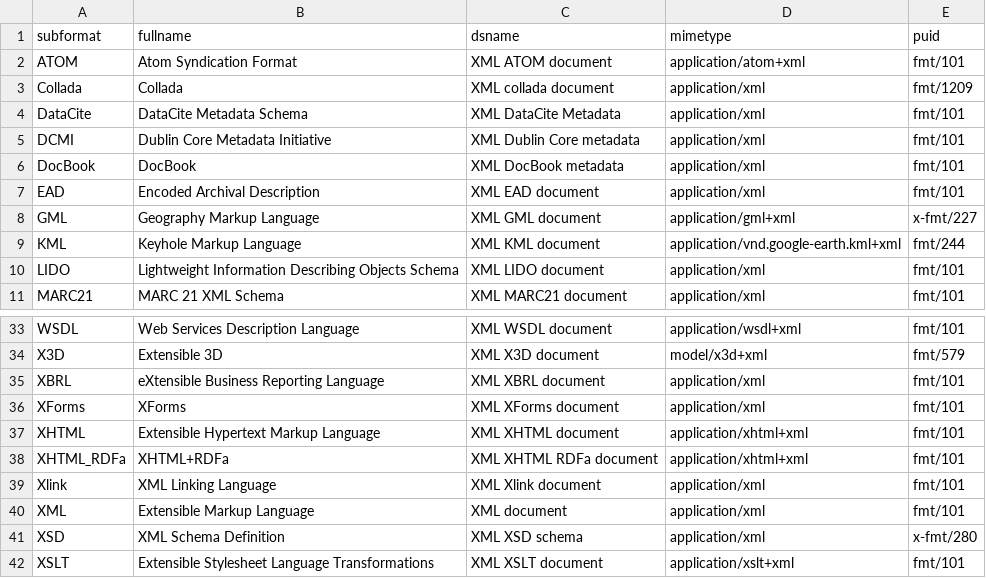
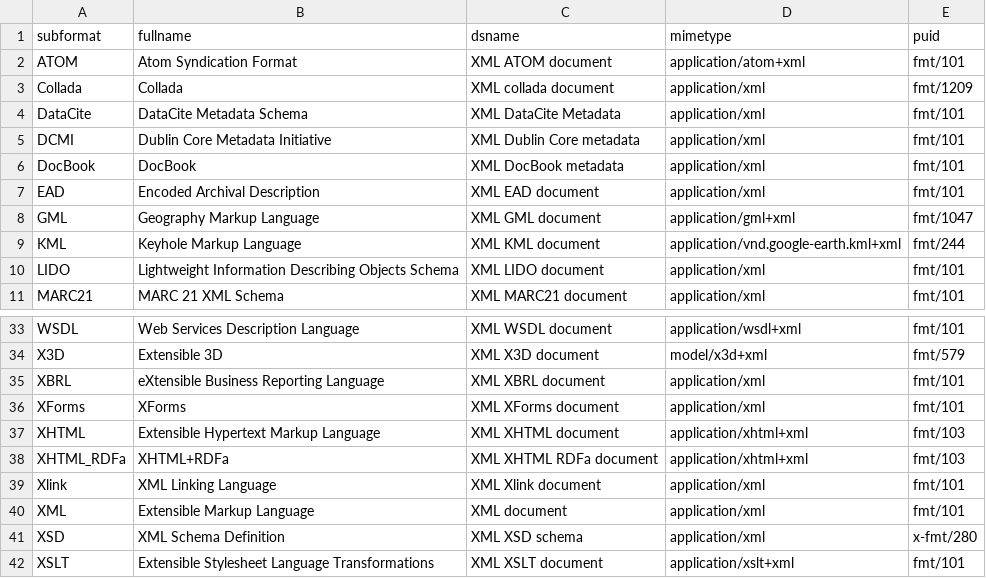
Before and after one commit to DHGraz/gamslib, a CSV file: src/gamslib/formatdetect/resources/xml_subformats.csv, drawn as a sheet; only a part is shown, gaps mark what is left out.

```diff
--- a/src/gamslib/formatdetect/resources/xml_subformats.csv
+++ b/src/gamslib/formatdetect/resources/xml_subformats.csv
@@ -7,3 +7,3 @@ DocBook,DocBook,XML DocBook metadata,application/xml,fmt/101
 EAD,Encoded Archival Description,XML EAD document,application/xml,fmt/101
-GML,Geography Markup Language,XML GML document,application/gml+xml,x-fmt/227
+GML,Geography Markup Language,XML GML document,application/gml+xml,fmt/1047
 KML,Keyhole Markup Language,XML KML document,application/vnd.google-earth.kml+xml,fmt/244
@@ -36,4 +36,4 @@ XBRL,eXtensible Business Reporting Language,XML XBRL document,application/xml,fm
 XForms,XForms,XML XForms document,application/xml,fmt/101
-XHTML,Extensible Hypertext Markup Language,XML XHTML document,application/xhtml+xml,fmt/101
-XHTML_RDFa,XHTML+RDFa,XML XHTML RDFa document,application/xhtml+xml,fmt/101
+XHTML,Extensible Hypertext Markup Language,XML XHTML document,application/xhtml+xml,fmt/103
+XHTML_RDFa,XHTML+RDFa,XML XHTML RDFa document,application/xhtml+xml,fmt/103
 Xlink,XML Linking Language,XML Xlink document,application/xml,fmt/101
```
Also changed, not shown: src/gamslib/formatdetect/resources/json_subformats.csv, 11 other files.
